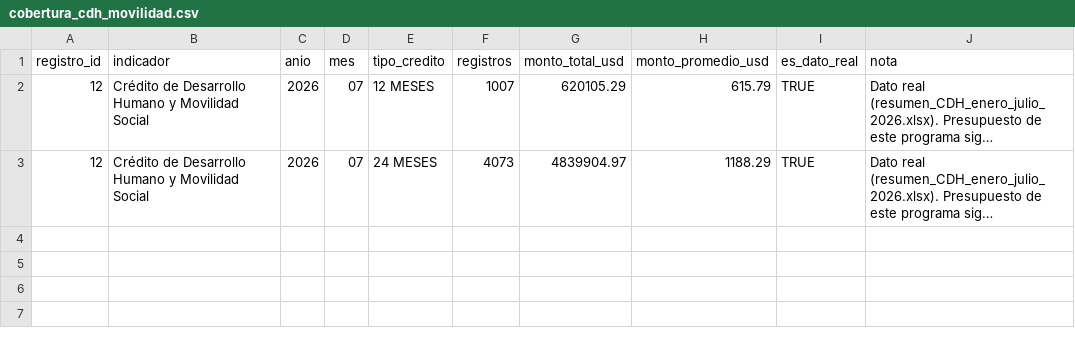
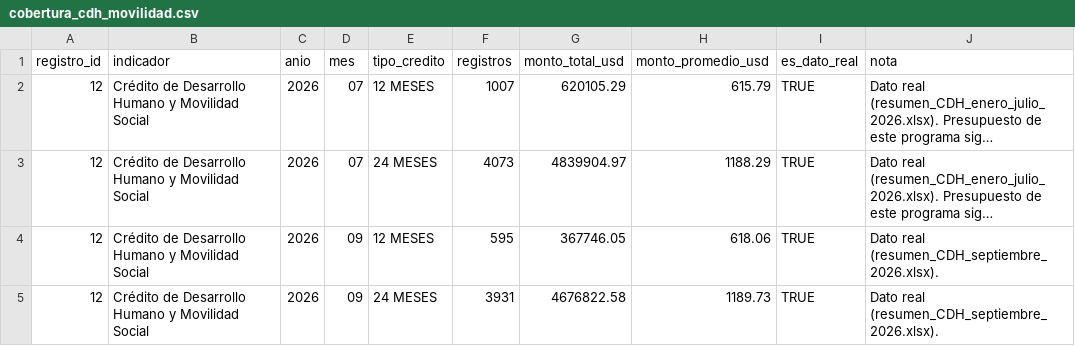
Before and after one commit to SGDE-indicadores/test, a CSV file: datos/kpis/movilidad_social/cobertura_cdh_movilidad.csv, drawn as a sheet; long unchanged cells end in …; the diff names each change by its address in the sheet, - before the commit and + after, or states it on an @@ line.

```diff
--- a/datos/kpis/movilidad_social/cobertura_cdh_movilidad.csv
+++ b/datos/kpis/movilidad_social/cobertura_cdh_movilidad.csv
+row 4: 12 | Crédito de Desarrollo Humano y Movilidad Social | 2026 | 09 | 12 MESES | 595 | 367746.05 | 618.06 | TRUE | Dato real (resumen_CDH_septiembre_2026.xlsx).
+row 5: 12 | Crédito de Desarrollo Humano y Movilidad Social | 2026 | 09 | 24 MESES | 3931 | 4676822.58 | 1189.73 | TRUE | Dato real (resumen_CDH_septiembre_2026.xlsx).
```
Also changed, not shown: datos/kpis/kpi_proteccion_social.csv, datos/kpis/movilidad_social/caracterizacion_cdh_movilidad.csv, 5 other files.
